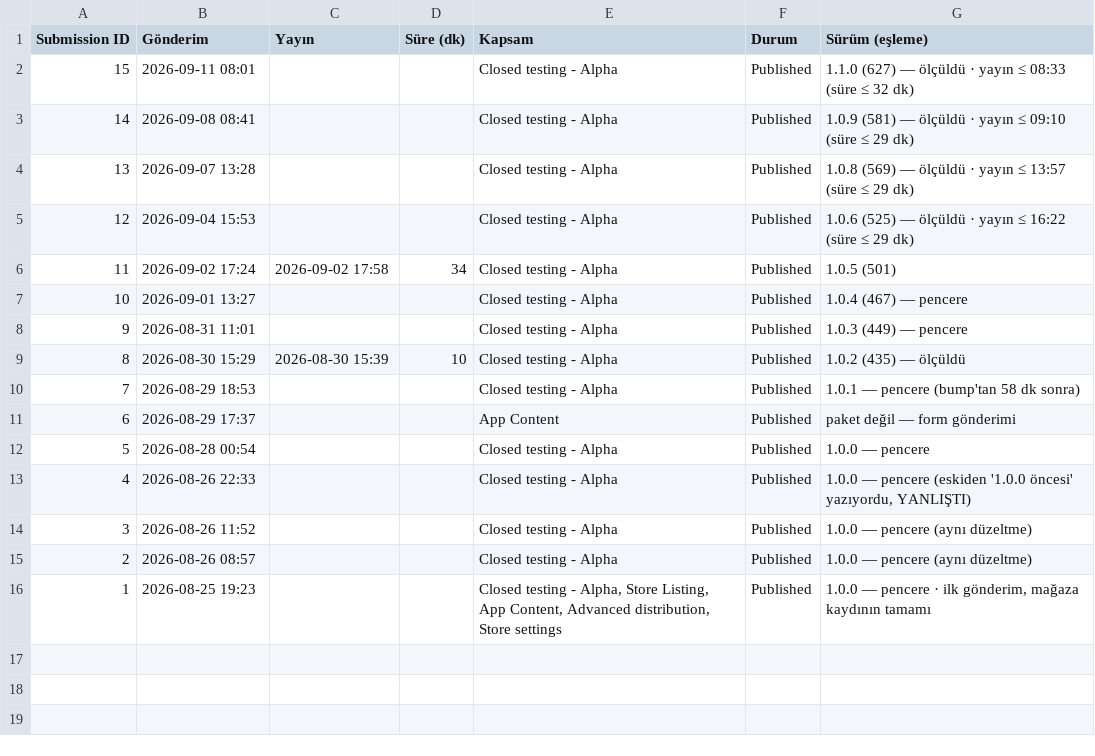
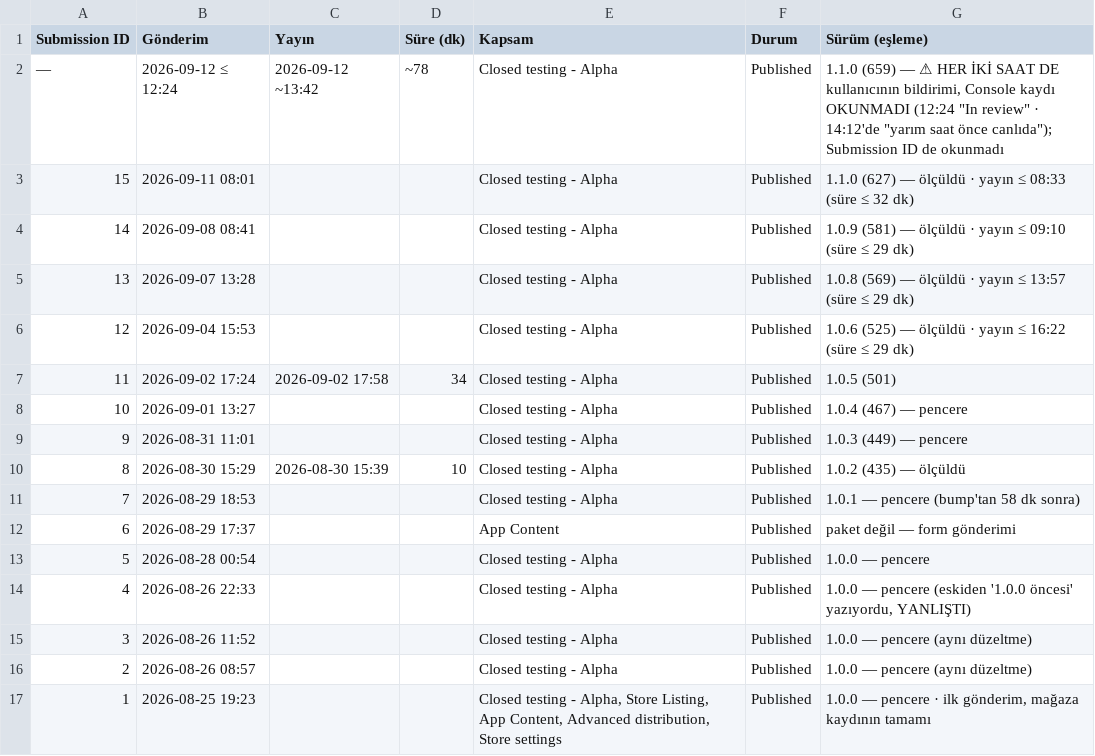
Before and after one commit to alpcapa/kelimeki, a CSV file: mobile/docs/surumler/gonderimler-android.csv, drawn as a sheet; the diff names each change by its address in the sheet, - before the commit and + after, or states it on an @@ line.

```diff
--- a/mobile/docs/surumler/gonderimler-android.csv
+++ b/mobile/docs/surumler/gonderimler-android.csv
+row 2: — | 2026-09-12 ≤ 12:24 | 2026-09-12 ~13:42 | ~78 | Closed testing - Alpha | Published | 1.1.0 (659) — ⚠ HER İKİ SAAT DE kullanıcının bildirimi, Console kaydı OKUNMADI (12:24 "In review" · 14:12'de "yarım saat önce canlıda"); Submission ID de okunmadı
```
Also changed, not shown: mobile/docs/surumler/degisiklikler.csv, mobile/docs/surumler/surumler-android.csv, 25 other files.
